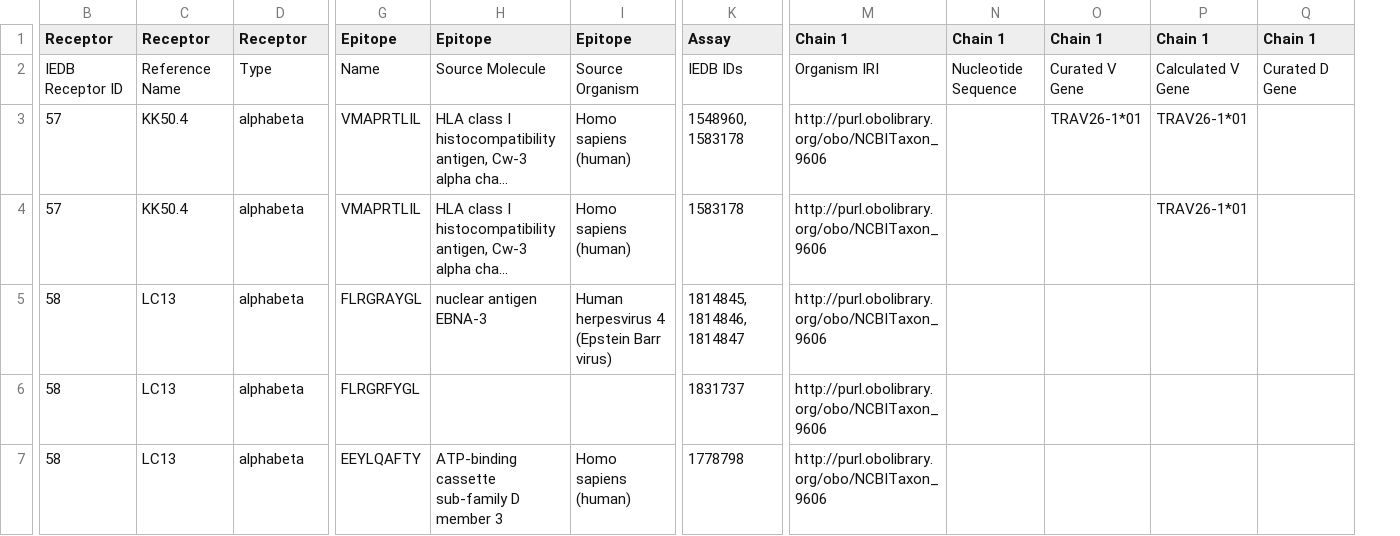
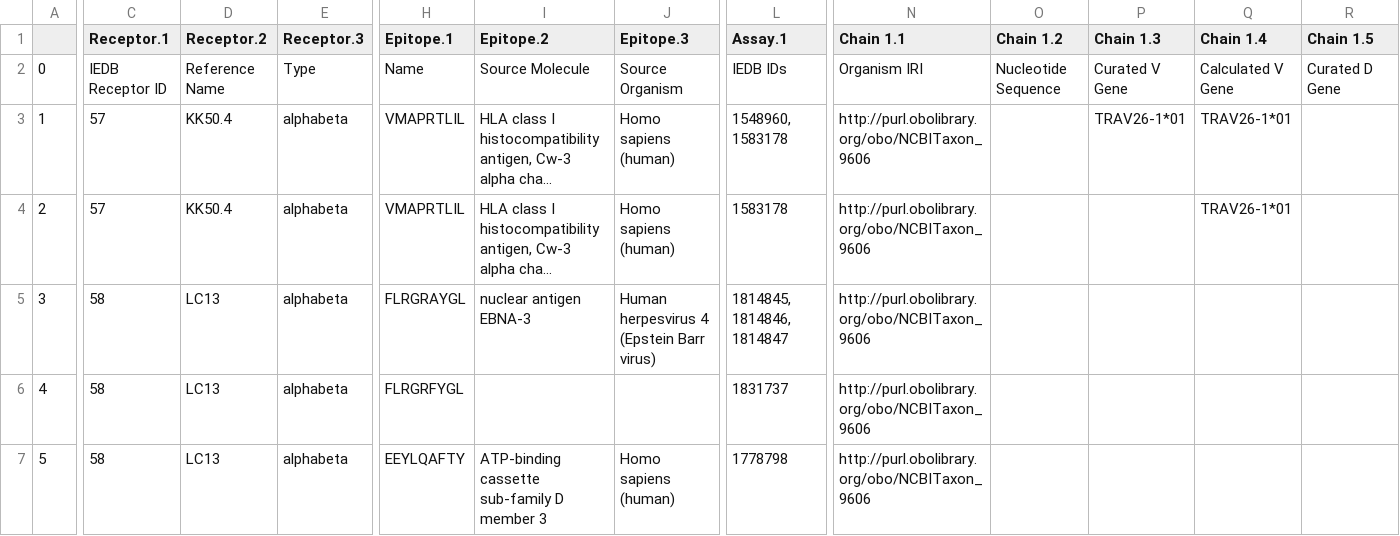
Before and after one commit to biocypher/iggytop, a CSV file: data/iedb_test.csv, drawn as a sheet; only a part is shown, gaps mark what is left out; long unchanged cells end in …; addresses are those after the commit; the diff covers the shown part only; the diff names each change by its address in the sheet, - before the commit and + after, or states it on an @@ line.

```diff
--- a/data/iedb_test.csv
+++ b/data/iedb_test.csv
+column A, rows 2-7: 0 | 1 | 2 | 3 | 4 | 5
-C1: Receptor
+C1: Receptor.1
-D1: Receptor
+D1: Receptor.2
-E1: Receptor
+E1: Receptor.3
-H1: Epitope
+H1: Epitope.1
-I1: Epitope
+I1: Epitope.2
-J1: Epitope
+J1: Epitope.3
-L1: Assay
+L1: Assay.1
-N1: Chain 1
+N1: Chain 1.1
-O1: Chain 1
+O1: Chain 1.2
-P1: Chain 1
+P1: Chain 1.3
-Q1: Chain 1
+Q1: Chain 1.4
-R1: Chain 1
+R1: Chain 1.5
```
Also changed, not shown: 1 added row and 52 edited cells elsewhere in this file.
